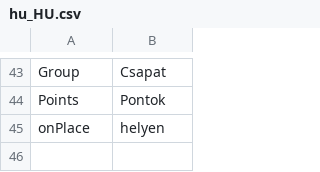
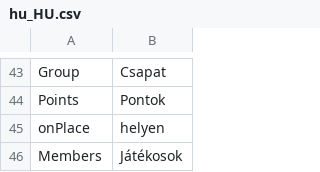
Before and after one commit to borazslo/Collaborative-Quiz-Engine, a CSV file: locale/hu_HU.csv, drawn as a sheet; only a part is shown, gaps mark what is left out.

```diff
--- a/locale/hu_HU.csv
+++ b/locale/hu_HU.csv
@@ -45 +45,2 @@ Points;Pontok
 onPlace;helyen
+Members;Játékosok
```
Also changed, not shown: 4 other files.
